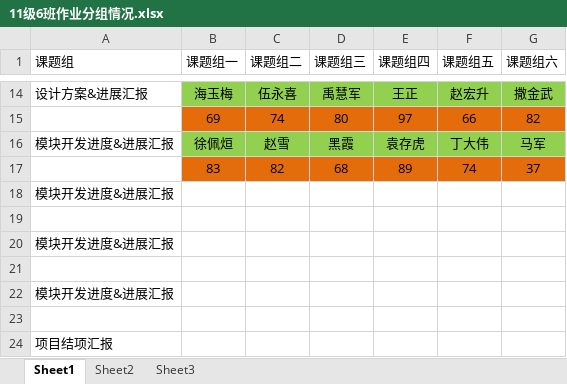
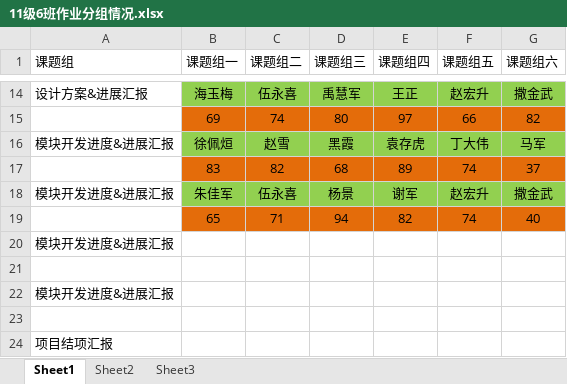
Before and after one commit to bobzhen/VisualProgrammingLesson, an Excel workbook: 11级6班作业分组情况.xlsx, sheet Sheet1, drawn as a sheet; only a part is shown, gaps mark what is left out; values as stored, in another font and other column widths than the file's, no borders; removed rows and columns are numbered as before the commit, all else as after; the diff names each change by its address in the sheet, - before the commit and + after, or states it on an @@ line.

Commit message:
作业进展汇报-第五次

```diff
--- a/11级6班作业分组情况.xlsx (sheet Sheet1)
+++ b/11级6班作业分组情况.xlsx (sheet Sheet1)
-row 18: 模块开发进度&进展汇报
-row 18: (empty)
+row 18: 模块开发进度&进展汇报 | 朱佳军 | 伍永喜 | 杨景 | 谢军 | 赵宏升 | 撒金武
-B18:G18 fill: none
+B18:G18 fill: #92D050
+row 19:  | 65 | 71 | 94 | 82 | 74 | 40
```
